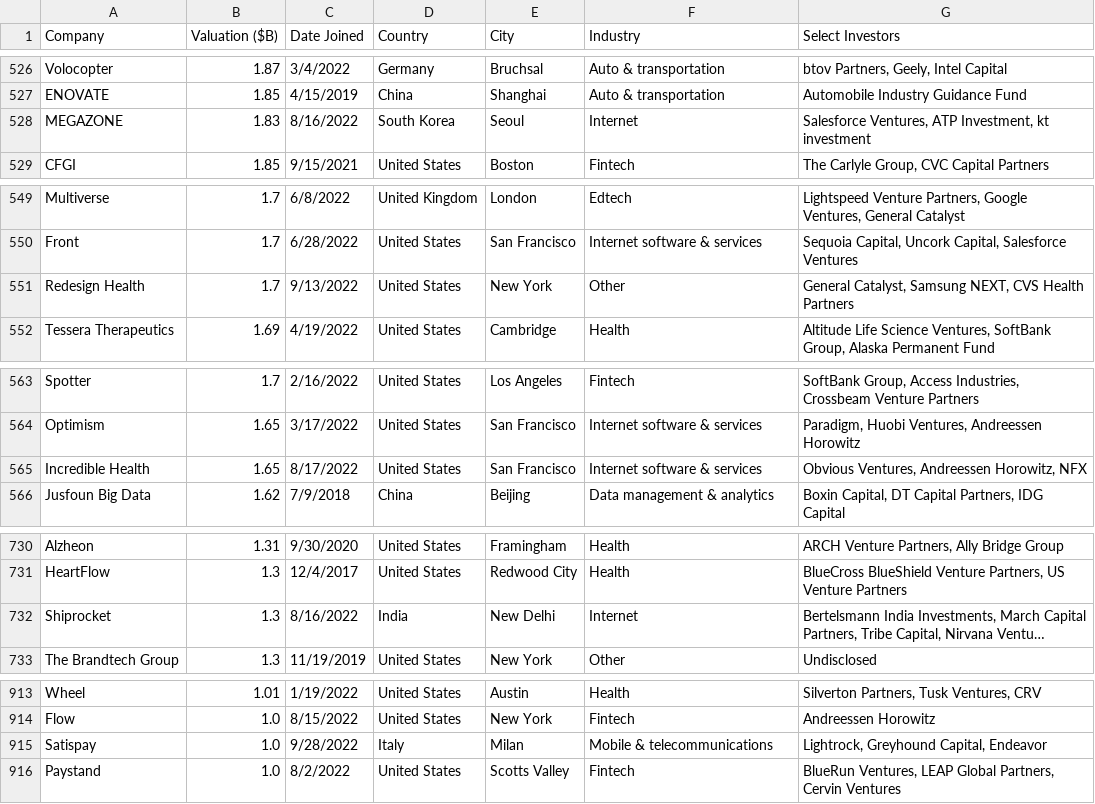
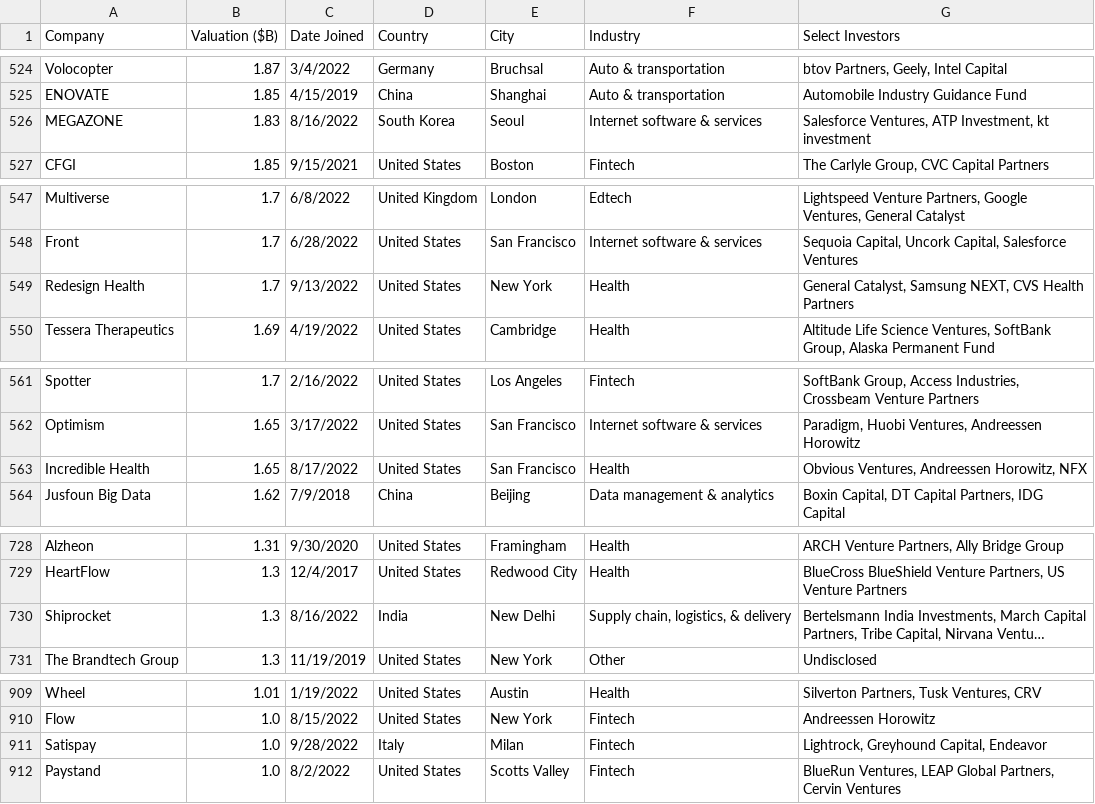
Before and after one commit to Hiromisa/unicorn-autoscrape, a CSV file: UnicornList.csv, drawn as a sheet; only a part is shown, gaps mark what is left out; long unchanged cells end in …; addresses are those after the commit; the diff covers the shown part only; the diff names each change by its address in the sheet, - before the commit and + after, or states it on an @@ line.

```diff
--- a/UnicornList.csv
+++ b/UnicornList.csv
-F526 (Industry): Internet
+F526 (Industry): Internet software & services
-F549 (Industry): Other
+F549 (Industry): Health
-F563 (Industry): Internet software & services
+F563 (Industry): Health
-F730 (Industry): Internet
+F730 (Industry): Supply chain, logistics, & delivery
-F911 (Industry): Mobile & telecommunications
+F911 (Industry): Fintech
```
Also changed, not shown: 4 removed rows and 3 edited cells elsewhere in this file.
